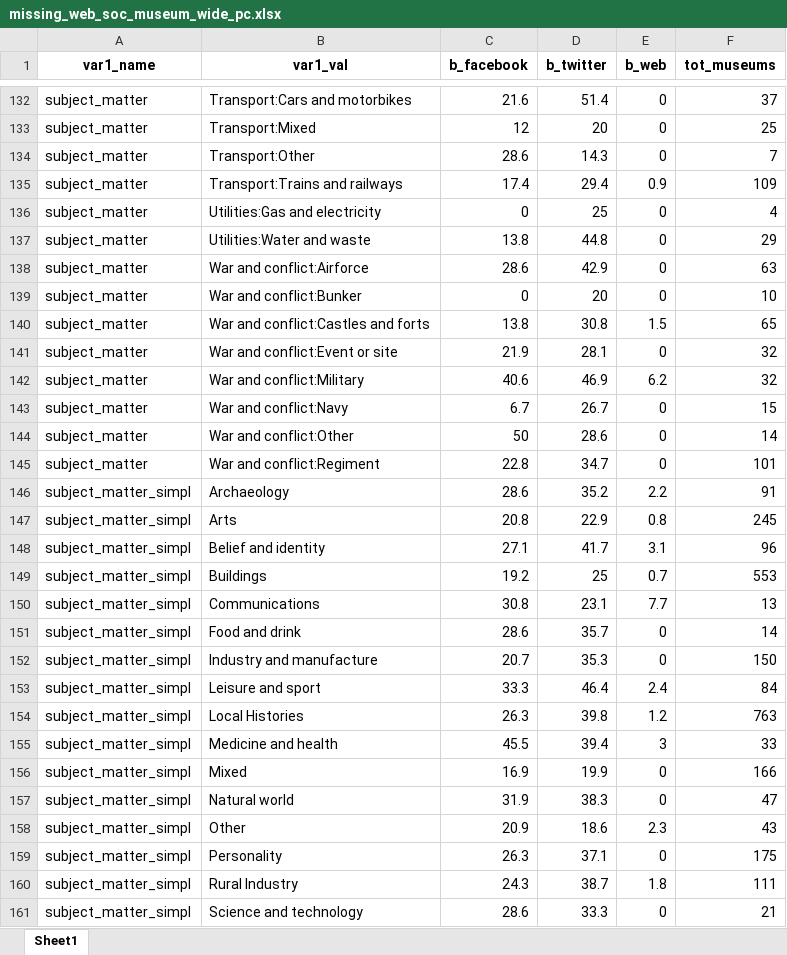
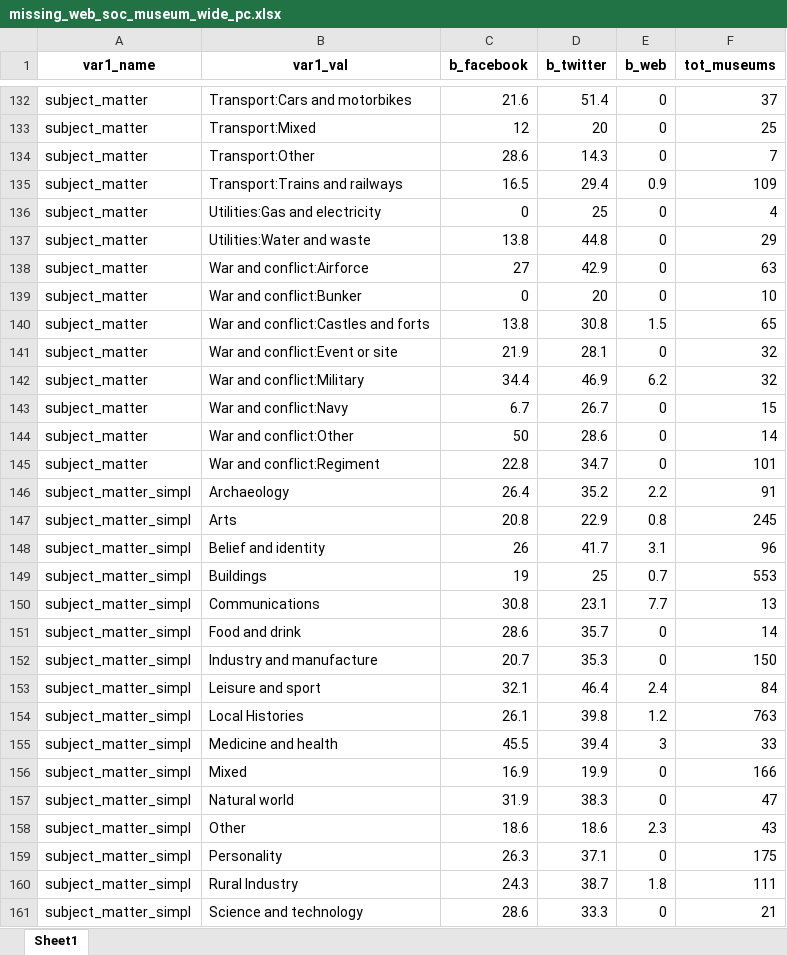
Before and after one commit to Birkbeck/museums-in-the-pandemic, an Excel workbook: data/analysis/missing_web_soc_museums/missing_web_soc_museum_wide_pc.xlsx, sheet Sheet1, drawn as a sheet; only a part is shown, gaps mark what is left out; values as stored, in another font and other column widths than the file's, no borders; the diff covers the shown part only; the diff names each change by its address in the sheet, - before the commit and + after, or states it on an @@ line.

```diff
--- a/data/analysis/missing_web_soc_museums/missing_web_soc_museum_wide_pc.xlsx (sheet Sheet1)
+++ b/data/analysis/missing_web_soc_museums/missing_web_soc_museum_wide_pc.xlsx (sheet Sheet1)
-C135 (b_facebook): 17.4
+C135 (b_facebook): 16.5
-C138 (b_facebook): 28.6
+C138 (b_facebook): 27
-C142 (b_facebook): 40.6
+C142 (b_facebook): 34.4
-C146 (b_facebook): 28.6
+C146 (b_facebook): 26.4
-C148 (b_facebook): 27.1
+C148 (b_facebook): 26
-C149 (b_facebook): 19.2
+C149 (b_facebook): 19
-C153 (b_facebook): 33.3
+C153 (b_facebook): 32.1
-C154 (b_facebook): 26.3
+C154 (b_facebook): 26.1
-C158 (b_facebook): 20.9
+C158 (b_facebook): 18.6
```
Also changed, not shown: 34 edited cells elsewhere in this sheet, data/analysis/missing_web_soc_museums/missing_web_soc_museum_counts.xlsx, data/analysis/missing_web_soc_museums/missing_web_soc_museum_pc.xlsx, 6 other files.
